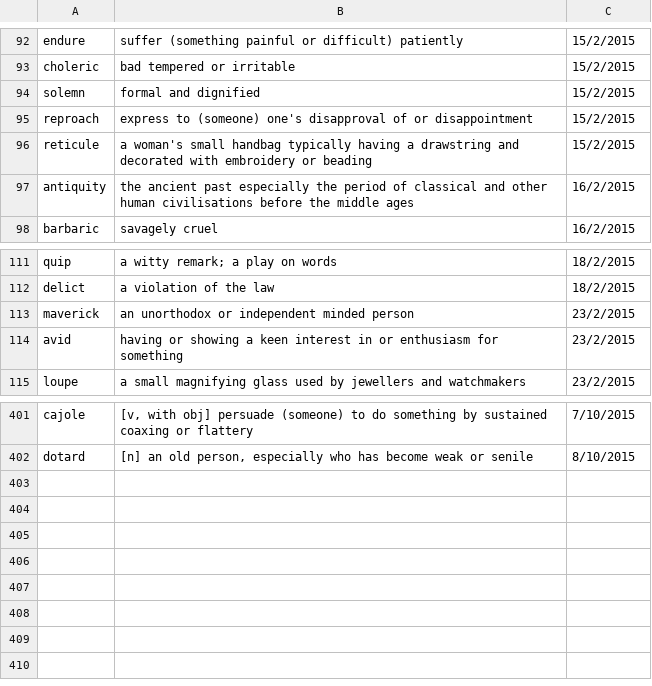
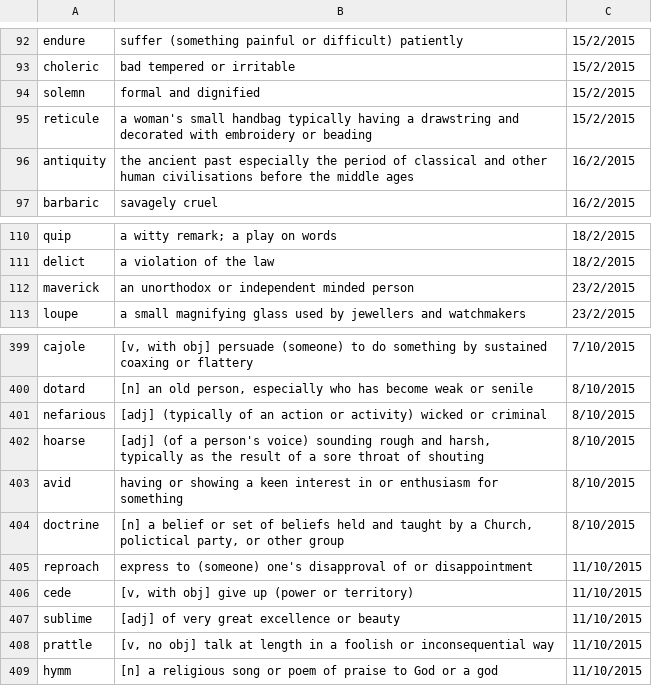
Before and after one commit to blackhead003/wordsrevision, a TSV file: Source.tsv, drawn as a sheet; only a part is shown, gaps mark what is left out; removed rows and columns are numbered as before the commit, all else as after; the diff names each change by its address in the sheet, - before the commit and + after, or states it on an @@ line.

Commit message:
Added New Words

```diff
--- a/Source.tsv
+++ b/Source.tsv
-row 95: reproach | express to (someone) one's disapproval of or disappointment | 15/2/2015
-row 114: avid | having or showing a keen interest in or enthusiasm for something | 23/2/2015
+row 401: nefarious | [adj] (typically of an action or activity) wicked or criminal | 8/10/2015
+row 402: hoarse | [adj] (of a person's voice) sounding rough and harsh, typically as the result of a sore throat of shouting | 8/10/2015
+row 403: avid | having or showing a keen interest in or enthusiasm for something | 8/10/2015
+row 404: doctrine | [n] a belief or set of beliefs held and taught by a Church, polictical party, or other group | 8/10/2015
+row 405: reproach | express to (someone) one's disapproval of or disappointment | 11/10/2015
+row 406: cede | [v, with obj] give up (power or territory) | 11/10/2015
+row 407: sublime | [adj] of very great excellence or beauty | 11/10/2015
+row 408: prattle | [v, no obj] talk at length in a foolish or inconsequential way | 11/10/2015
+row 409: hymm | [n] a religious song or poem of praise to God or a god | 11/10/2015
```
